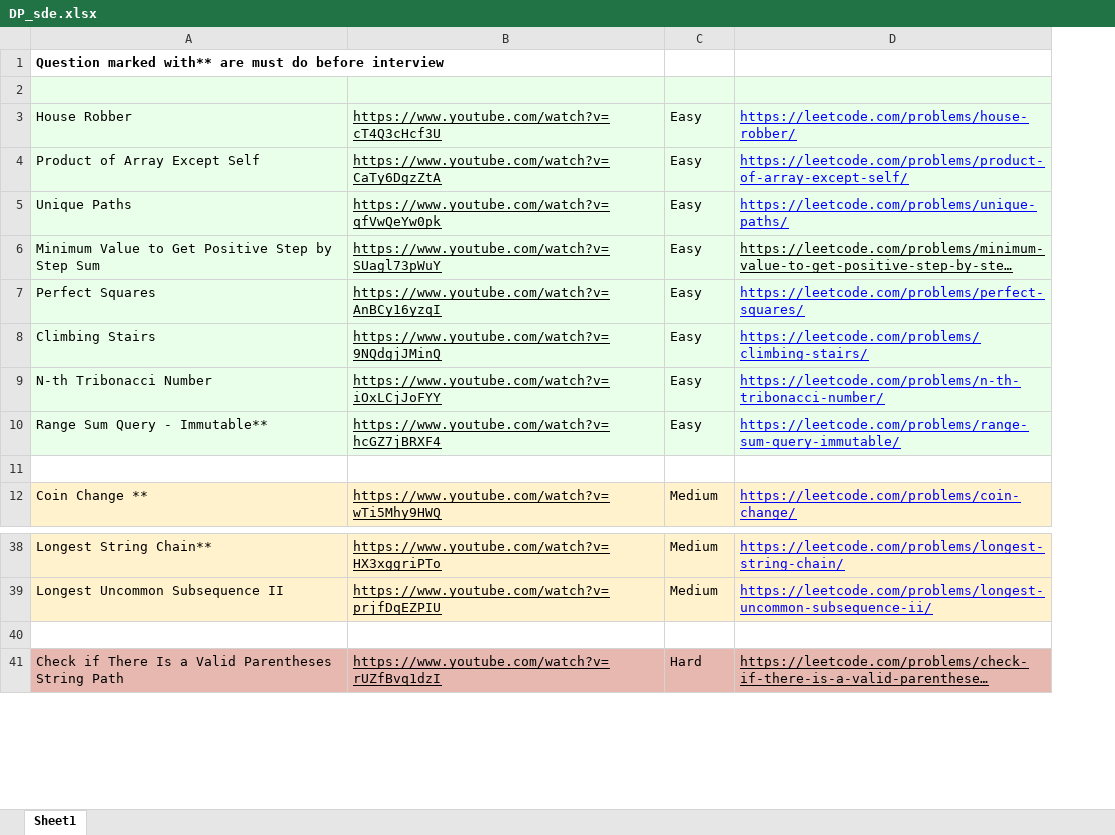
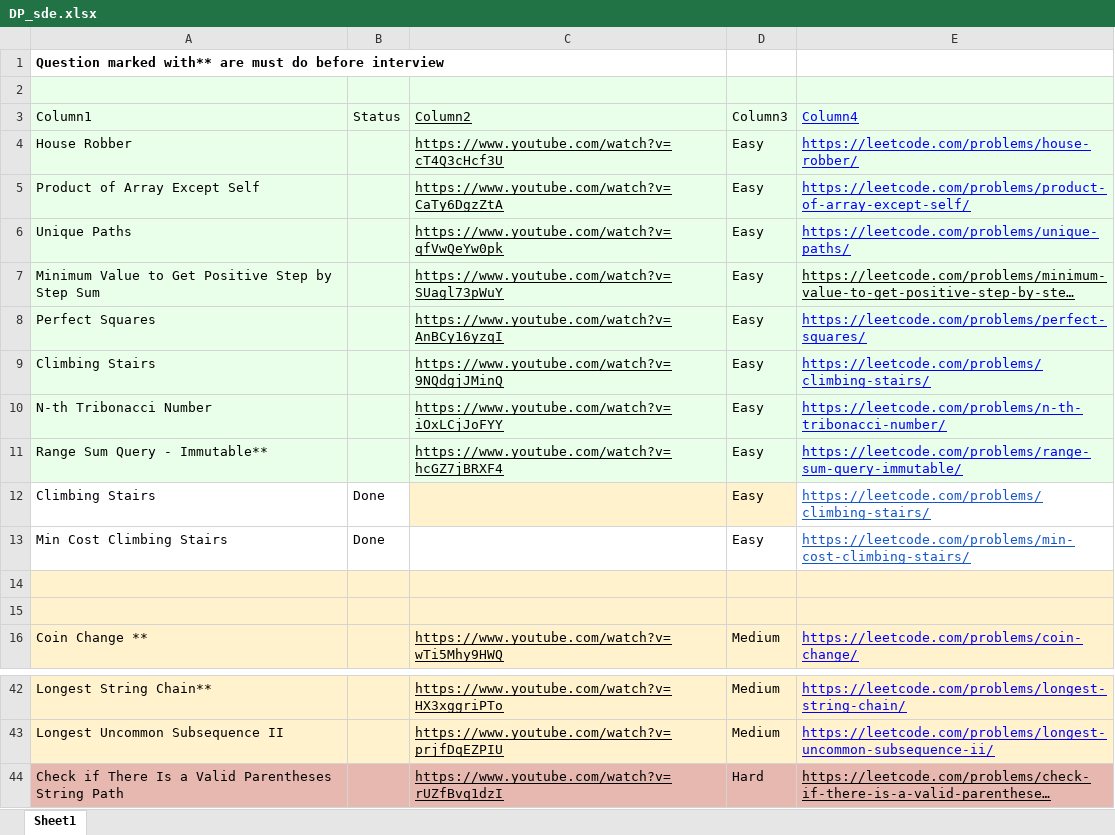
Before and after one commit to ravi-yadav-98/weeklyDSA, an Excel workbook: Dp/DP_sde.xlsx, sheet Sheet1, drawn as a sheet; only a part is shown, gaps mark what is left out; long unchanged cells end in …; values as stored, in another font and other column widths than the file's, no borders; charts and pictures and table styles not drawn; removed rows and columns are numbered as before the commit, all else as after; the diff names each change by its address in the sheet, - before the commit and + after, or states it on an @@ line.

```diff
--- a/Dp/DP_sde.xlsx (sheet Sheet1)
+++ b/Dp/DP_sde.xlsx (sheet Sheet1)
+column B, empty
+row 3: Column1 | Status | Column2 | Column3 | Column4
+row 12: Climbing Stairs | Done |  | Easy | https://leetcode.com/problems/climbing-stairs/
+row 13: Min Cost Climbing Stairs | Done |  | Easy | https://leetcode.com/problems/min-cost-climbing-stairs/
+row 14: (empty)
-A15 fill: none
+A15 fill: #FFF2CC
-C15:E15 fill: none
+C15:E15 fill: #FFF2CC
-row 40: (empty)
```
Also changed, not shown: charts or pictures, stack/Stack SDE Sheet.xlsx, 38 other files.
